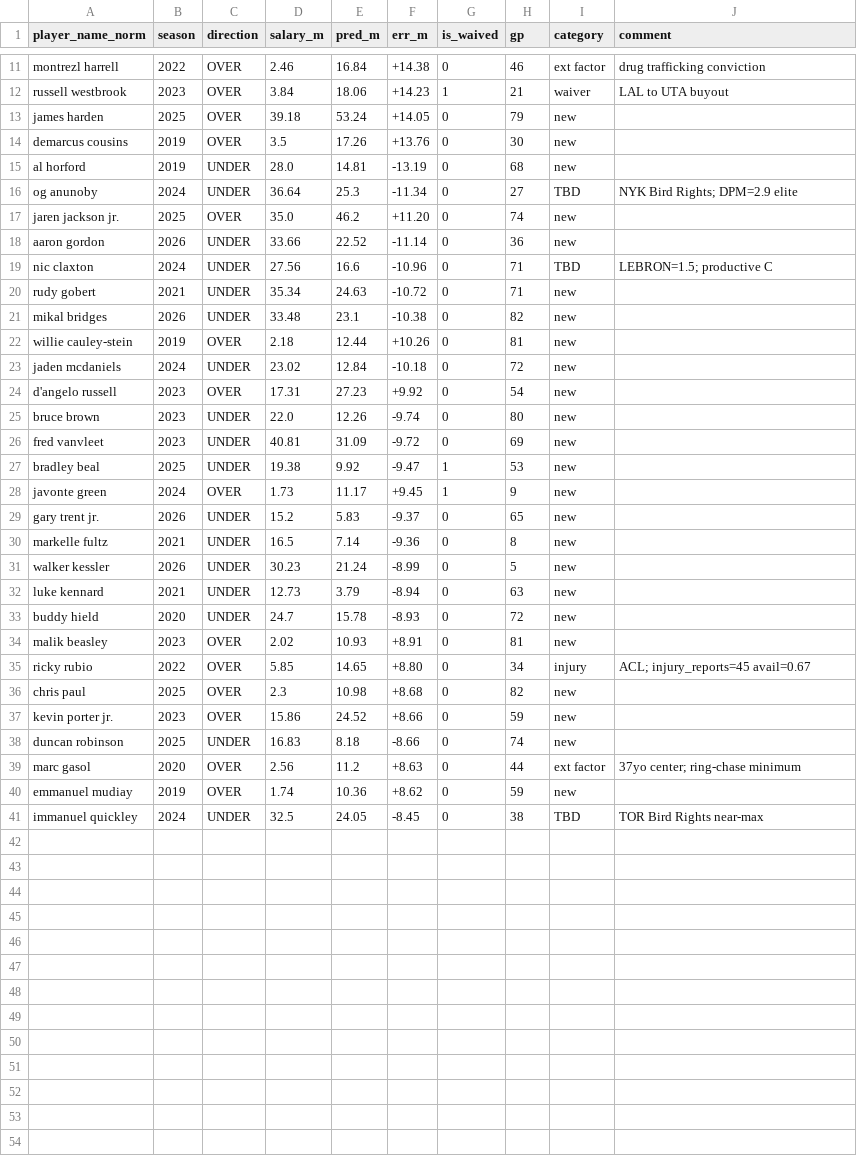
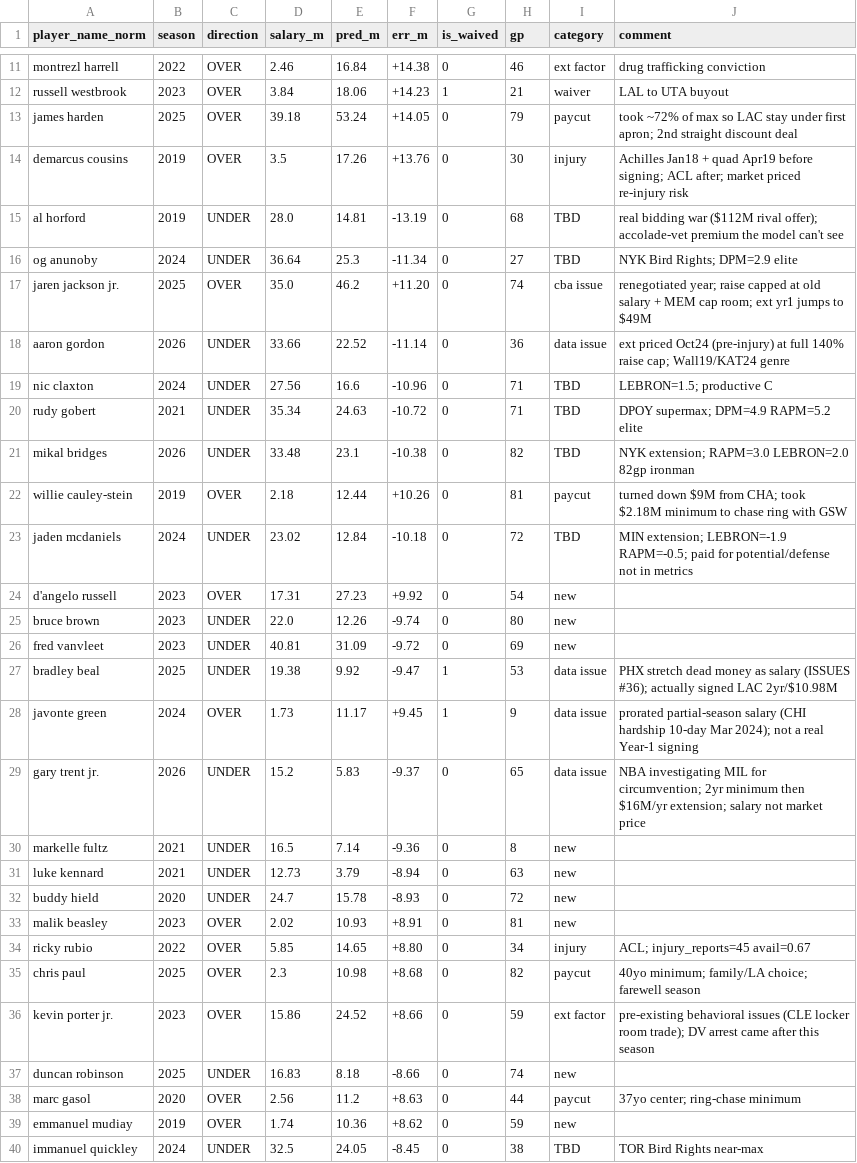
Before and after one commit to Tuomaaa/SOTB_NBASalaryPrediction, a CSV file: outputs/diagnostics/v84_top40_annotated.csv, drawn as a sheet; only a part is shown, gaps mark what is left out; the diff covers the shown part only.

```diff
--- a/outputs/diagnostics/v84_top40_annotated.csv
+++ b/outputs/diagnostics/v84_top40_annotated.csv
@@ -12,13 +12,13 @@ montrezl harrell,2022,OVER,2.46,16.84,+14.38,0,46,ext factor,drug trafficking co
 russell westbrook,2023,OVER,3.84,18.06,+14.23,1,21,waiver,LAL to UTA buyout
-james harden,2025,OVER,39.18,53.24,+14.05,0,79,new,
-demarcus cousins,2019,OVER,3.5,17.26,+13.76,0,30,new,
-al horford,2019,UNDER,28.0,14.81,-13.19,0,68,new,
+james harden,2025,OVER,39.18,53.24,+14.05,0,79,paycut,took ~72% of max so LAC stay under first apron; 2nd straight discount deal
+demarcus cousins,2019,OVER,3.5,17.26,+13.76,0,30,injury,Achilles Jan18 + quad Apr19 before signing; ACL after; market priced re-injury risk
+al horford,2019,UNDER,28.0,14.81,-13.19,0,68,TBD,real bidding war ($112M rival offer); accolade-vet premium the model can't see
 og anunoby,2024,UNDER,36.64,25.3,-11.34,0,27,TBD,NYK Bird Rights; DPM=2.9 elite
-jaren jackson jr.,2025,OVER,35.0,46.2,+11.20,0,74,new,
-aaron gordon,2026,UNDER,33.66,22.52,-11.14,0,36,new,
+jaren jackson jr.,2025,OVER,35.0,46.2,+11.20,0,74,cba issue,renegotiated year; raise capped at old salary + MEM cap room; ext yr1 jumps to $49M
+aaron gordon,2026,UNDER,33.66,22.52,-11.14,0,36,data issue,ext priced Oct24 (pre-injury) at full 140% raise cap; Wall19/KAT24 genre
 nic claxton,2024,UNDER,27.56,16.6,-10.96,0,71,TBD,LEBRON=1.5; productive C
-rudy gobert,2021,UNDER,35.34,24.63,-10.72,0,71,new,
-mikal bridges,2026,UNDER,33.48,23.1,-10.38,0,82,new,
-willie cauley-stein,2019,OVER,2.18,12.44,+10.26,0,81,new,
-jaden mcdaniels,2024,UNDER,23.02,12.84,-10.18,0,72,new,
+rudy gobert,2021,UNDER,35.34,24.63,-10.72,0,71,TBD,DPOY supermax; DPM=4.9 RAPM=5.2 elite
+mikal bridges,2026,UNDER,33.48,23.1,-10.38,0,82,TBD,NYK extension; RAPM=3.0 LEBRON=2.0 82gp ironman
+willie cauley-stein,2019,OVER,2.18,12.44,+10.26,0,81,paycut,turned down $9M from CHA; took $2.18M minimum to chase ring with GSW
+jaden mcdaniels,2024,UNDER,23.02,12.84,-10.18,0,72,TBD,MIN extension; LEBRON=-1.9 RAPM=-0.5; paid for potential/defense not in metrics
 d'angelo russell,2023,OVER,17.31,27.23,+9.92,0,54,new,
@@ -26,7 +26,6 @@ bruce brown,2023,UNDER,22.0,12.26,-9.74,0,80,new,
 fred vanvleet,2023,UNDER,40.81,31.09,-9.72,0,69,new,
-bradley beal,2025,UNDER,19.38,9.92,-9.47,1,53,new,
-javonte green,2024,OVER,1.73,11.17,+9.45,1,9,new,
-gary trent jr.,2026,UNDER,15.2,5.83,-9.37,0,65,new,
+bradley beal,2025,UNDER,19.38,9.92,-9.47,1,53,data issue,PHX stretch dead money as salary (ISSUES #36); actually signed LAC 2yr/$10.98M
+javonte green,2024,OVER,1.73,11.17,+9.45,1,9,data issue,prorated partial-season salary (CHI hardship 10-day Mar 2024); not a real Year-1 signing
+gary trent jr.,2026,UNDER,15.2,5.83,-9.37,0,65,data issue,NBA investigating MIL for circumvention; 2yr minimum then $16M/yr extension; salary not market price
 markelle fultz,2021,UNDER,16.5,7.14,-9.36,0,8,new,
-walker kessler,2026,UNDER,30.23,21.24,-8.99,0,5,new,
 luke kennard,2021,UNDER,12.73,3.79,-8.94,0,63,new,
@@ -35,6 +34,6 @@ malik beasley,2023,OVER,2.02,10.93,+8.91,0,81,new,
 ricky rubio,2022,OVER,5.85,14.65,+8.80,0,34,injury,ACL; injury_reports=45 avail=0.67
-chris paul,2025,OVER,2.3,10.98,+8.68,0,82,new,
-kevin porter jr.,2023,OVER,15.86,24.52,+8.66,0,59,new,
+chris paul,2025,OVER,2.3,10.98,+8.68,0,82,paycut,40yo minimum; family/LA choice; farewell season
+kevin porter jr.,2023,OVER,15.86,24.52,+8.66,0,59,ext factor,pre-existing behavioral issues (CLE locker room trade); DV arrest came after this season
 duncan robinson,2025,UNDER,16.83,8.18,-8.66,0,74,new,
-marc gasol,2020,OVER,2.56,11.2,+8.63,0,44,ext factor,37yo center; ring-chase minimum
+marc gasol,2020,OVER,2.56,11.2,+8.63,0,44,paycut,37yo center; ring-chase minimum
 emmanuel mudiay,2019,OVER,1.74,10.36,+8.62,0,59,new,
```
Also changed, not shown: 1 added row elsewhere in this file, outputs/diagnostics/error_board_kicked.csv, 2 other files.
